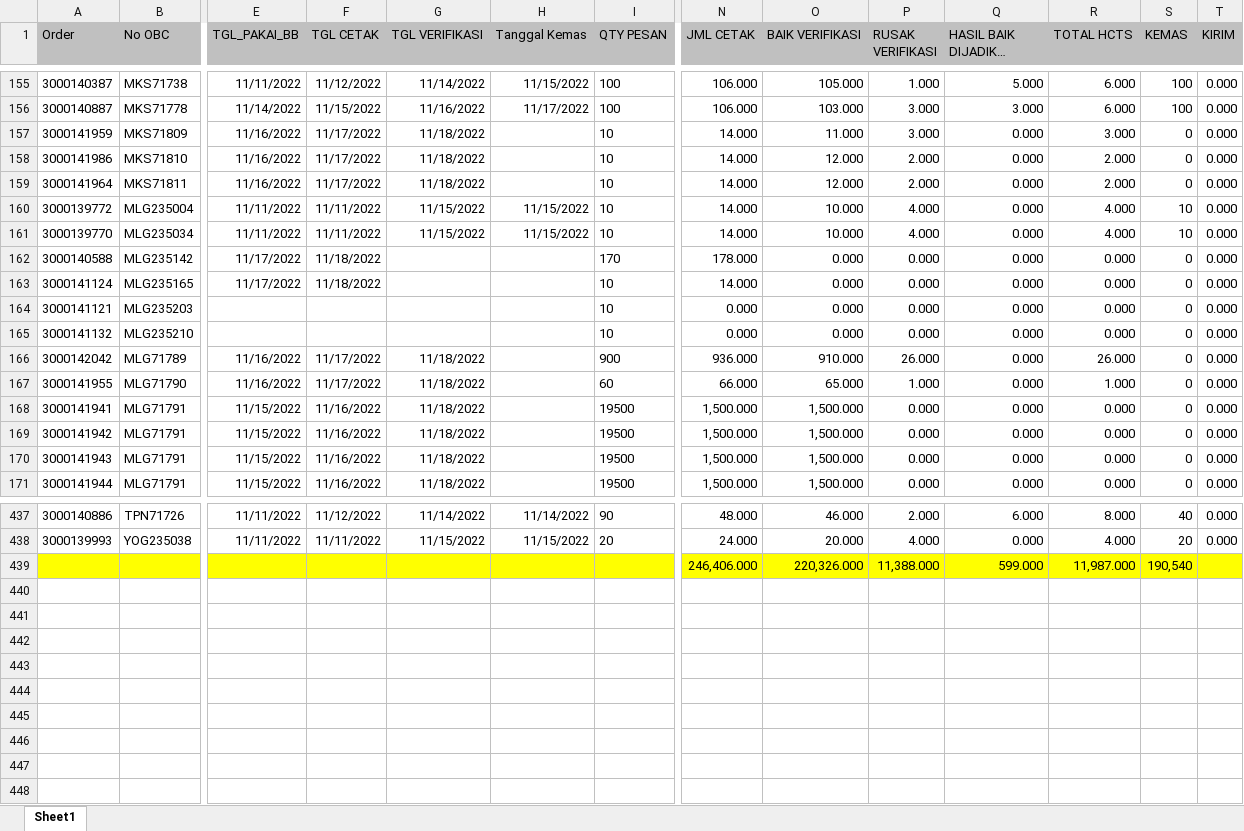
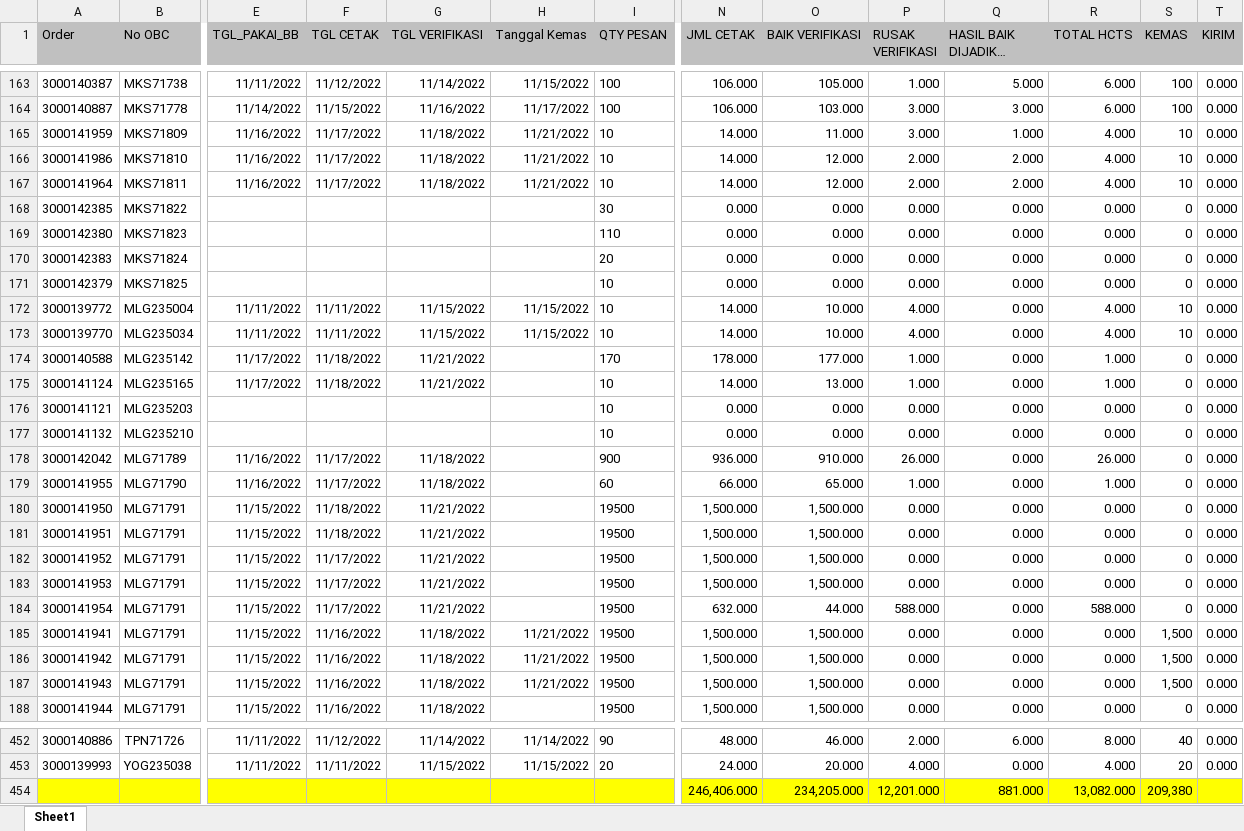
Before and after one commit to vixia05/Sirine-Remake, an Excel workbook: public/excel/harian m.XLSX, sheet Sheet1, drawn as a sheet; only a part is shown, gaps mark what is left out; long unchanged cells end in …; values as stored, in another font and other column widths than the file's, no borders; removed rows and columns are numbered as before the commit, all else as after; rows hold the shown columns only; the diff covers the shown part only; the diff names each change by its address in the sheet, - before the commit and + after, or states it on an @@ line.

```diff
--- a/public/excel/harian m.XLSX (sheet Sheet1)
+++ b/public/excel/harian m.XLSX (sheet Sheet1)
-H165:H167 (Tanggal Kemas): (empty)
+H165:H167 (Tanggal Kemas): 11/21/2022
-Q165 (HASIL BAIK DIJADIKAN HCTS): 0.000
+Q165 (HASIL BAIK DIJADIKAN HCTS): 1.000
-R165 (TOTAL HCTS): 3.000
+R165 (TOTAL HCTS): 4.000
-S165:S167 (KEMAS): 0
+S165:S167 (KEMAS): 10
-Q166:Q167 (HASIL BAIK DIJADIKAN HCTS): 0.000
+Q166:Q167 (HASIL BAIK DIJADIKAN HCTS): 2.000
-R166:R167 (TOTAL HCTS): 2.000
+R166:R167 (TOTAL HCTS): 4.000
+row 168: 3000142385 | MKS71822 |  |  |  |  | 30 | 0.000 | 0.000 | 0.000 | 0.000 | 0.000 | 0 | 0.000
+row 169: 3000142380 | MKS71823 |  |  |  |  | 110 | 0.000 | 0.000 | 0.000 | 0.000 | 0.000 | 0 | 0.000
+row 170: 3000142383 | MKS71824 |  |  |  |  | 20 | 0.000 | 0.000 | 0.000 | 0.000 | 0.000 | 0 | 0.000
+row 171: 3000142379 | MKS71825 |  |  |  |  | 10 | 0.000 | 0.000 | 0.000 | 0.000 | 0.000 | 0 | 0.000
-G174:G175 (TGL VERIFIKASI): (empty)
+G174:G175 (TGL VERIFIKASI): 11/21/2022
-O174 (BAIK VERIFIKASI): 0.000
+O174 (BAIK VERIFIKASI): 177.000
-P174:P175 (RUSAK VERIFIKASI): 0.000
+P174:P175 (RUSAK VERIFIKASI): 1.000
-R174:R175 (TOTAL HCTS): 0.000
+R174:R175 (TOTAL HCTS): 1.000
-O175 (BAIK VERIFIKASI): 0.000
+O175 (BAIK VERIFIKASI): 13.000
+row 180: 3000141950 | MLG71791 | 11/15/2022 | 11/18/2022 | 11/21/2022 |  | 19500 | 1,500.000 | 1,500.000 | 0.000 | 0.000 | 0.000 | 0 | 0.000
+row 181: 3000141951 | MLG71791 | 11/15/2022 | 11/18/2022 | 11/21/2022 |  | 19500 | 1,500.000 | 1,500.000 | 0.000 | 0.000 | 0.000 | 0 | 0.000
+row 182: 3000141952 | MLG71791 | 11/15/2022 | 11/17/2022 | 11/21/2022 |  | 19500 | 1,500.000 | 1,500.000 | 0.000 | 0.000 | 0.000 | 0 | 0.000
+row 183: 3000141953 | MLG71791 | 11/15/2022 | 11/17/2022 | 11/21/2022 |  | 19500 | 1,500.000 | 1,500.000 | 0.000 | 0.000 | 0.000 | 0 | 0.000
+row 184: 3000141954 | MLG71791 | 11/15/2022 | 11/17/2022 | 11/21/2022 |  | 19500 | 632.000 | 44.000 | 588.000 | 0.000 | 588.000 | 0 | 0.000
-H185:H187 (Tanggal Kemas): (empty)
+H185:H187 (Tanggal Kemas): 11/21/2022
-S185:S187 (KEMAS): 0
+S185:S187 (KEMAS): 1,500
-row 439:  |  |  |  |  |  |  | 246,406.000 | 220,326.000 | 11,388.000 | 599.000 | 11,987.000 | 190,540
+row 454:  |  |  |  |  |  |  | 246,406.000 | 234,205.000 | 12,201.000 | 881.000 | 13,082.000 | 209,380
```
Also changed, not shown: 13 added rows, 7 removed rows, 3 moved rows and 233 edited cells elsewhere in this sheet, public/excel/harian pcht.XLSX, 10 other files.
